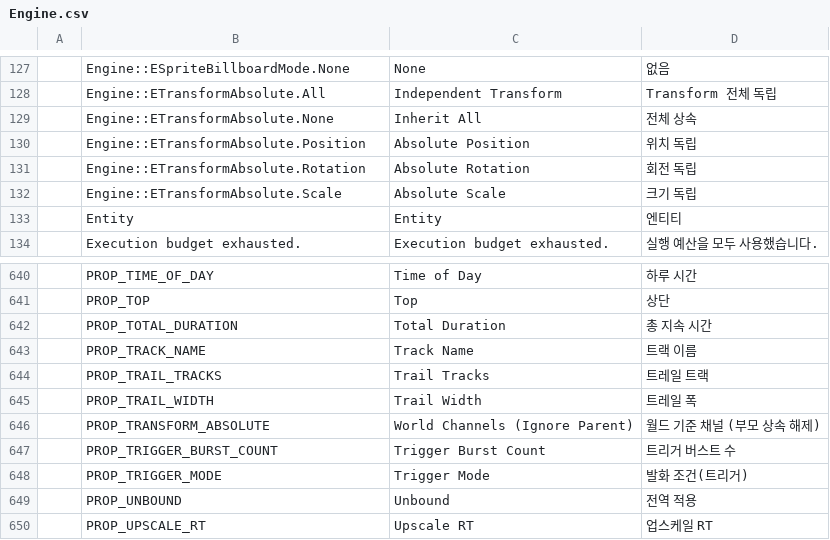
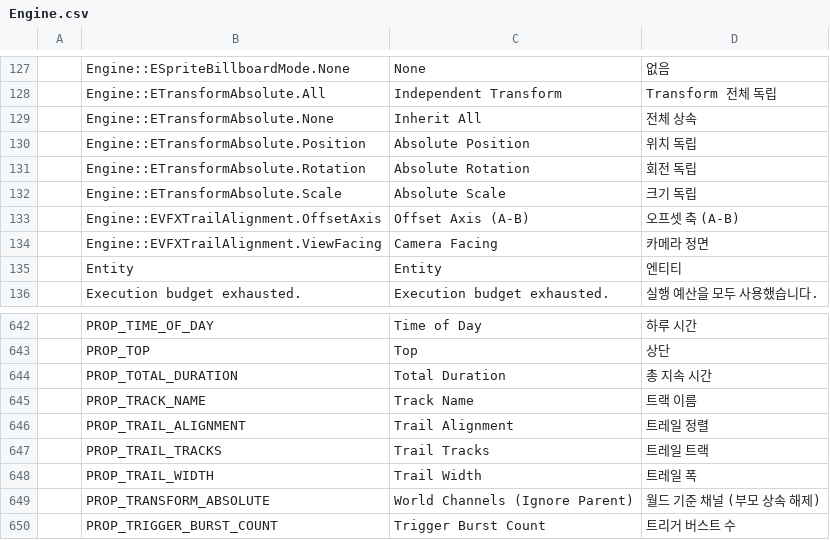
Before and after one commit to Bamtoliya/BamEngine, a CSV file: Engine/Resources/Data/Localization/Engine.csv, drawn as a sheet; only a part is shown, gaps mark what is left out; the shorter side is filled out with more unchanged rows; the diff names each change by its address in the sheet, - before the commit and + after, or states it on an @@ line.

```diff
--- a/Engine/Resources/Data/Localization/Engine.csv
+++ b/Engine/Resources/Data/Localization/Engine.csv
+row 133:  | Engine::EVFXTrailAlignment.OffsetAxis | Offset Axis (A-B) | 오프셋 축 (A-B)
+row 134:  | Engine::EVFXTrailAlignment.ViewFacing | Camera Facing | 카메라 정면
+row 646:  | PROP_TRAIL_ALIGNMENT | Trail Alignment | 트레일 정렬
```
Also changed, not shown: Editor/Resources/Data/Localization/Editor.csv, 19 other files.
